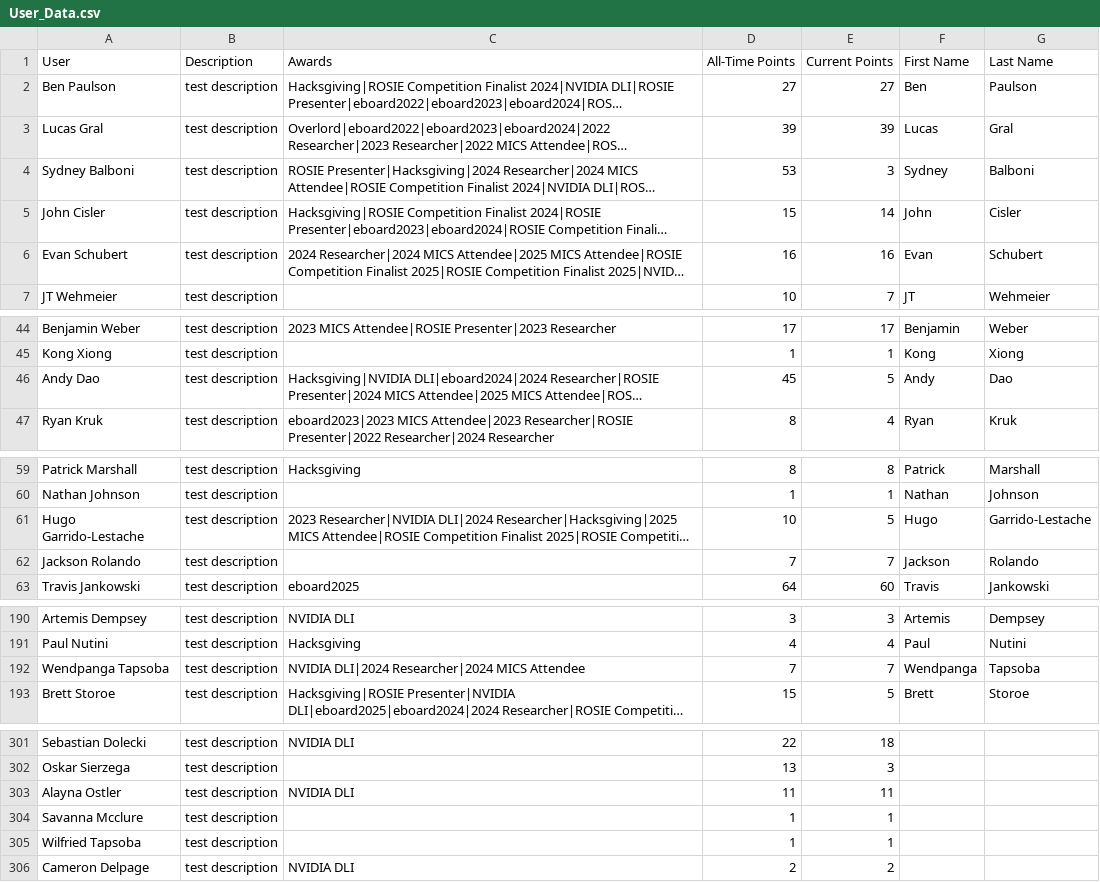
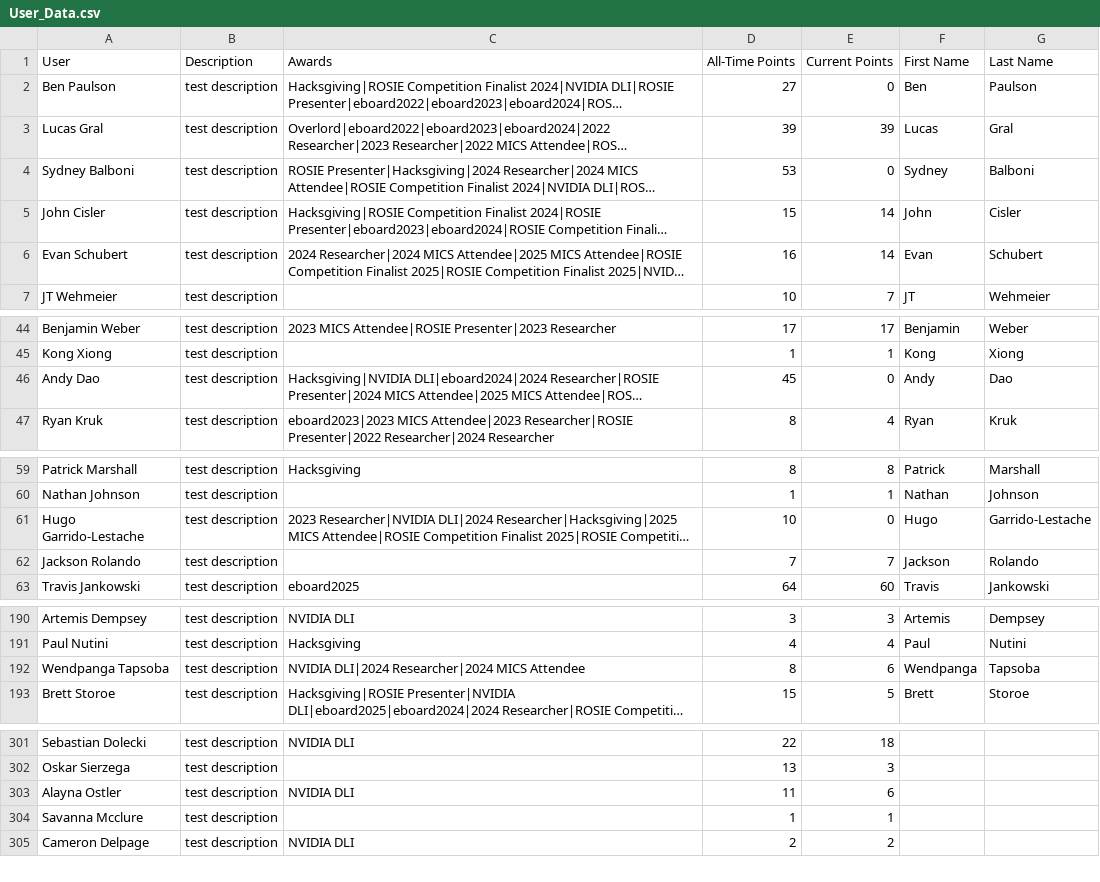
Before and after one commit to MSOE-AI-Club/maic, a CSV file: data/User_Data.csv, drawn as a sheet; only a part is shown, gaps mark what is left out; long unchanged cells end in …; the diff covers the shown part only; the diff names each change by its address in the sheet, - before the commit and + after, or states it on an @@ line.

Commit message:
updating points after roulette summer 2025

```diff
--- a/data/User_Data.csv
+++ b/data/User_Data.csv
-E2 (Current Points): 27
+E2 (Current Points): 0
-E4 (Current Points): 3
+E4 (Current Points): 0
-E6 (Current Points): 16
+E6 (Current Points): 14
-E46 (Current Points): 5
+E46 (Current Points): 0
-E61 (Current Points): 5
+E61 (Current Points): 0
-D192 (All-Time Points): 7
+D192 (All-Time Points): 8
-E192 (Current Points): 7
+E192 (Current Points): 6
-E303 (Current Points): 11
+E303 (Current Points): 6
-row 305: Wilfried Tapsoba | test description |  | 1 | 1
```
Also changed, not shown: 12 edited cells elsewhere in this file, 3 other files.
